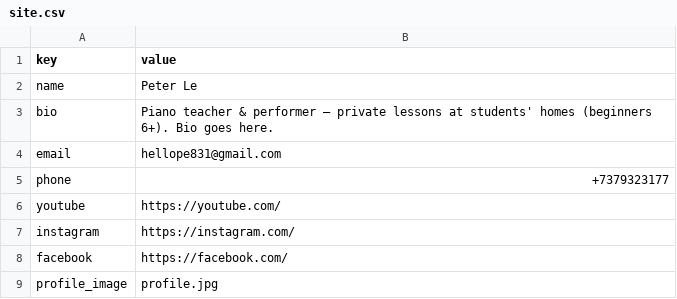
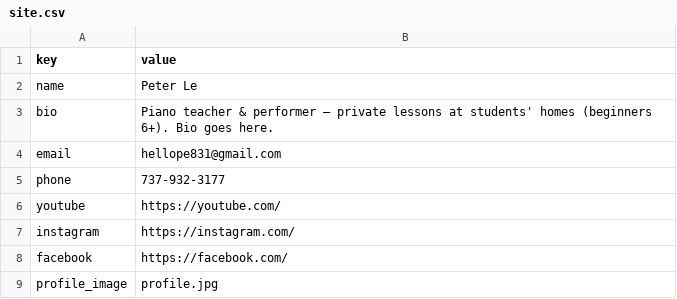
Before and after one commit to ptr300/lepianostudio, a CSV file: content/site.csv, drawn as a sheet.

Commit message:
Update site.csv

```diff
--- a/content/site.csv
+++ b/content/site.csv
@@ -4,3 +4,3 @@ bio,"Piano teacher & performer — private lessons at students' homes (beginners
 email,hellope831@gmail.com
-phone,+7379323177
+phone,737-932-3177
 youtube,https://youtube.com/
```
